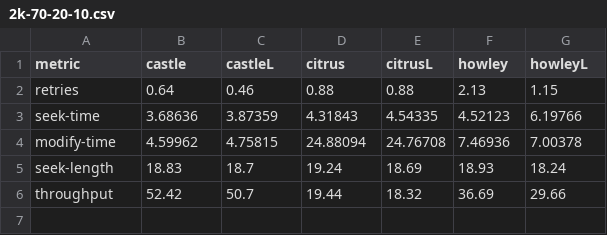
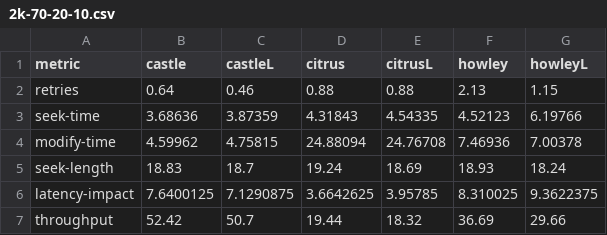
Before and after one commit to arunmoezhi/thesis, a CSV file: thesis/Data/localRecovery/mic/scaled/uniform/2k-70-20-10.csv, drawn as a sheet; the diff names each change by its address in the sheet, - before the commit and + after, or states it on an @@ line.

```diff
--- a/thesis/Data/localRecovery/mic/scaled/uniform/2k-70-20-10.csv
+++ b/thesis/Data/localRecovery/mic/scaled/uniform/2k-70-20-10.csv
+row 6: latency-impact | 7.6400125 | 7.1290875 | 3.6642625 | 3.95785 | 8.310025 | 9.3622375
```
Also changed, not shown: thesis/Data/localRecovery/mic/scaled/uniform/200k-0-50-50.csv, thesis/Data/localRecovery/mic/scaled/uniform/200k-90-9-1.csv, 12 other files.
